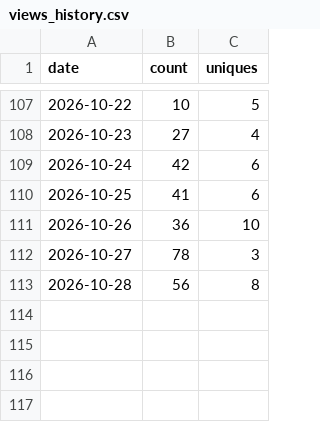
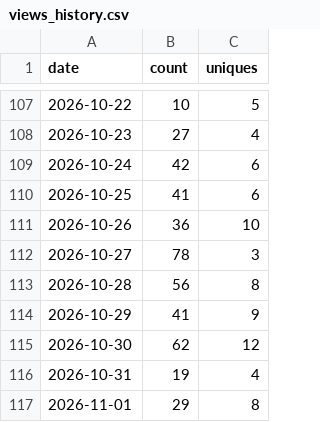
Before and after one commit to aws-samples/sample-pcap-analyzer-mcp, a CSV file: traffic-data/views_history.csv, drawn as a sheet; only a part is shown, gaps mark what is left out; the diff names each change by its address in the sheet, - before the commit and + after, or states it on an @@ line.

```diff
--- a/traffic-data/views_history.csv
+++ b/traffic-data/views_history.csv
+row 114: 2026-10-29 | 41 | 9
+row 115: 2026-10-30 | 62 | 12
+row 116: 2026-10-31 | 19 | 4
+row 117: 2026-11-01 | 29 | 8
```
Also changed, not shown: traffic-data/clones_history.csv, 8 other files.
